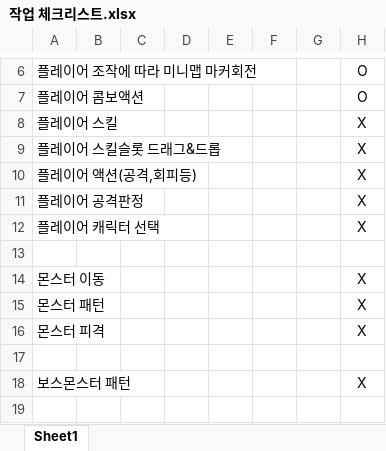
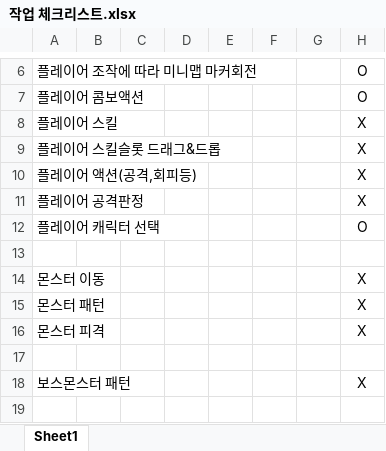
Before and after one commit to jabtem/personalProject, an Excel workbook: 작업 체크리스트.xlsx, sheet Sheet1, drawn as a sheet; only a part is shown, gaps mark what is left out; values as stored, in another font and other column widths than the file's, no borders; the diff names each change by its address in the sheet, - before the commit and + after, or states it on an @@ line.

```diff
--- a/작업 체크리스트.xlsx (sheet Sheet1)
+++ b/작업 체크리스트.xlsx (sheet Sheet1)
-H12: X
+H12: O
```
Also changed, not shown: 39 other files.
